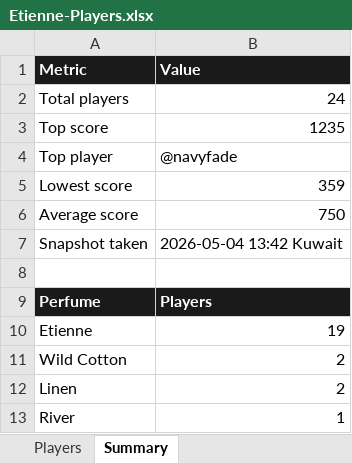
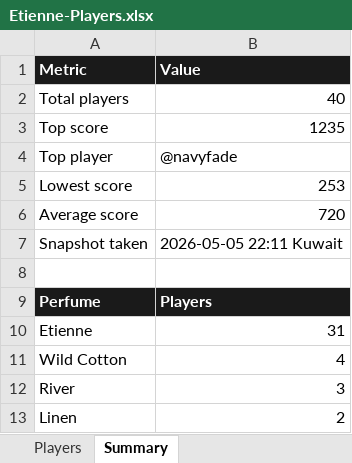
Before and after one commit to bosanad7/Etienne-, an Excel workbook: public/share/Etienne-Players.xlsx, sheet Summary, drawn as a sheet; values as stored, in another font and other column widths than the file's, no borders; removed rows and columns are numbered as before the commit, all else as after; the diff names each change by its address in the sheet, - before the commit and + after, or states it on an @@ line.

```diff
--- a/public/share/Etienne-Players.xlsx (sheet Summary)
+++ b/public/share/Etienne-Players.xlsx (sheet Summary)
-B2 (Value): 24
+B2 (Value): 40
-B5 (Value): 359
+B5 (Value): 253
-B6 (Value): 750
+B6 (Value): 720
-B7 (Value): 2026-05-04 13:42 Kuwait
+B7 (Value): 2026-05-05 22:11 Kuwait
-B10 (Value): 19
+B10 (Value): 31
-B11 (Value): 2
+B11 (Value): 4
+row 12: River | 3
-row 13: River | 1
```
Also changed, not shown: sheet Players.
